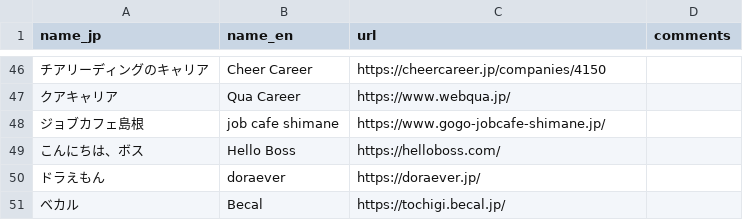
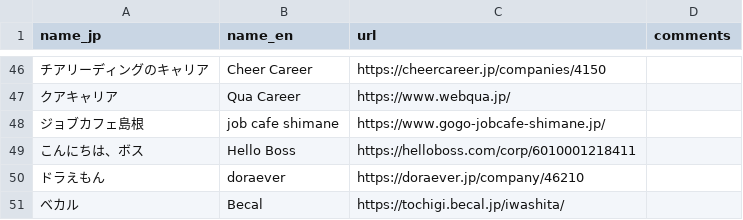
Before and after one commit to thapashrijan78/jp-job-board, a CSV file: job-board.csv, drawn as a sheet; only a part is shown, gaps mark what is left out; the diff names each change by its address in the sheet, - before the commit and + after, or states it on an @@ line.

Commit message:
Fix URLs for Hello Boss, doraever, and Becal
Updated URLs for existing job entries in job-board.csv.

```diff
--- a/job-board.csv
+++ b/job-board.csv
-C49 (url): https://helloboss.com/
+C49 (url): https://helloboss.com/corp/6010001218411
-C50 (url): https://doraever.jp/
+C50 (url): https://doraever.jp/company/46210
-C51 (url): https://tochigi.becal.jp/
+C51 (url): https://tochigi.becal.jp/iwashita/
```
